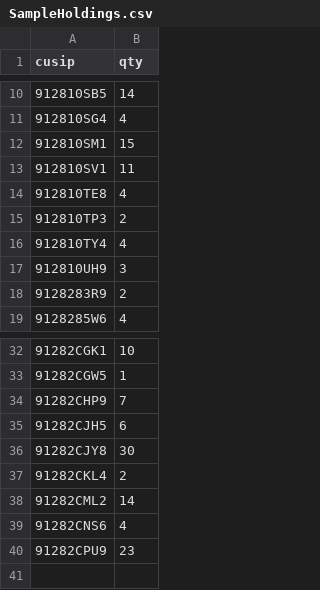
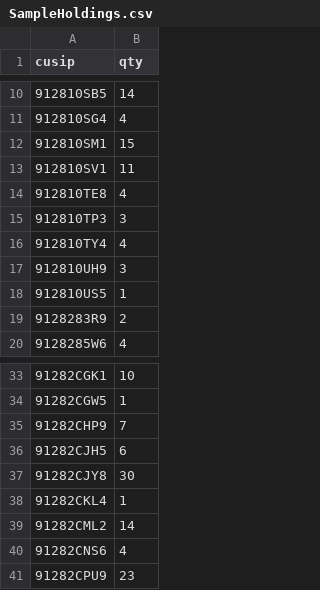
Before and after one commit to aerokam/TIPS, a CSV file: TipsLadderManager/data/SampleHoldings.csv, drawn as a sheet; only a part is shown, gaps mark what is left out.

Commit message:
TipsLadderManager: refresh sample/test holdings fixtures

```diff
--- a/TipsLadderManager/data/SampleHoldings.csv
+++ b/TipsLadderManager/data/SampleHoldings.csv
@@ -14,5 +14,6 @@ cusip,qty
 912810TE8,4
-912810TP3,2
+912810TP3,3
 912810TY4,4
 912810UH9,3
+912810US5,1
 9128283R9,2
@@ -36,3 +37,3 @@ cusip,qty
 91282CJY8,30
-91282CKL4,2
+91282CKL4,1
 91282CML2,14
```
Also changed, not shown: 1 other file.
